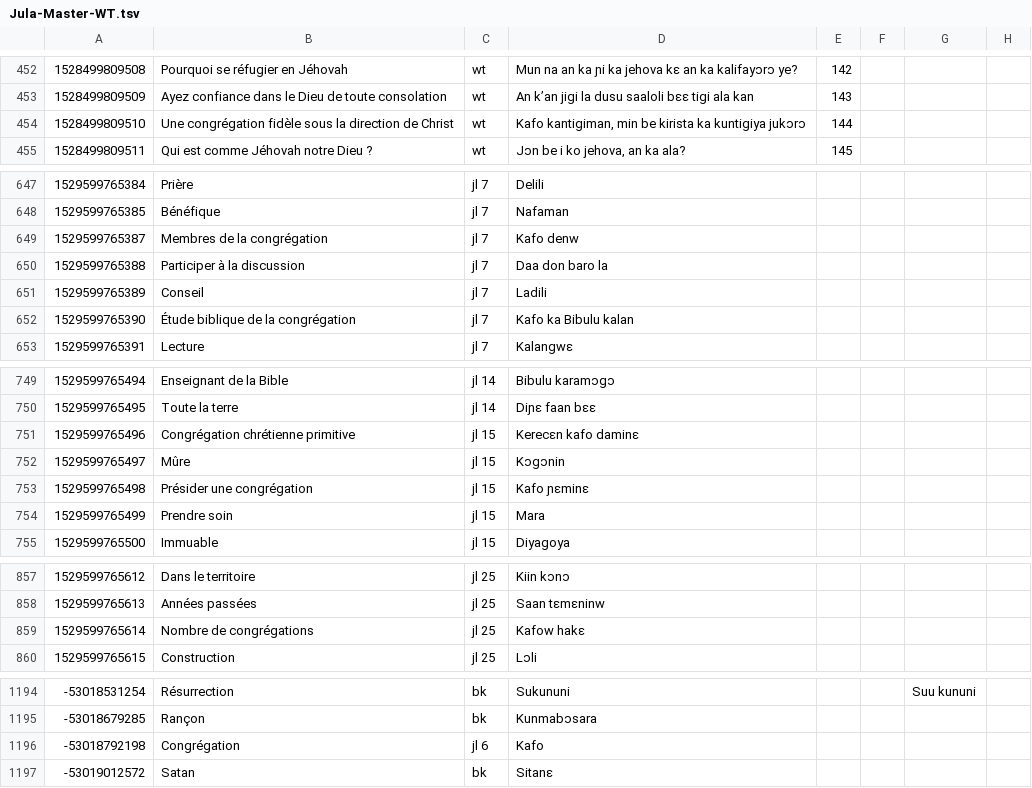
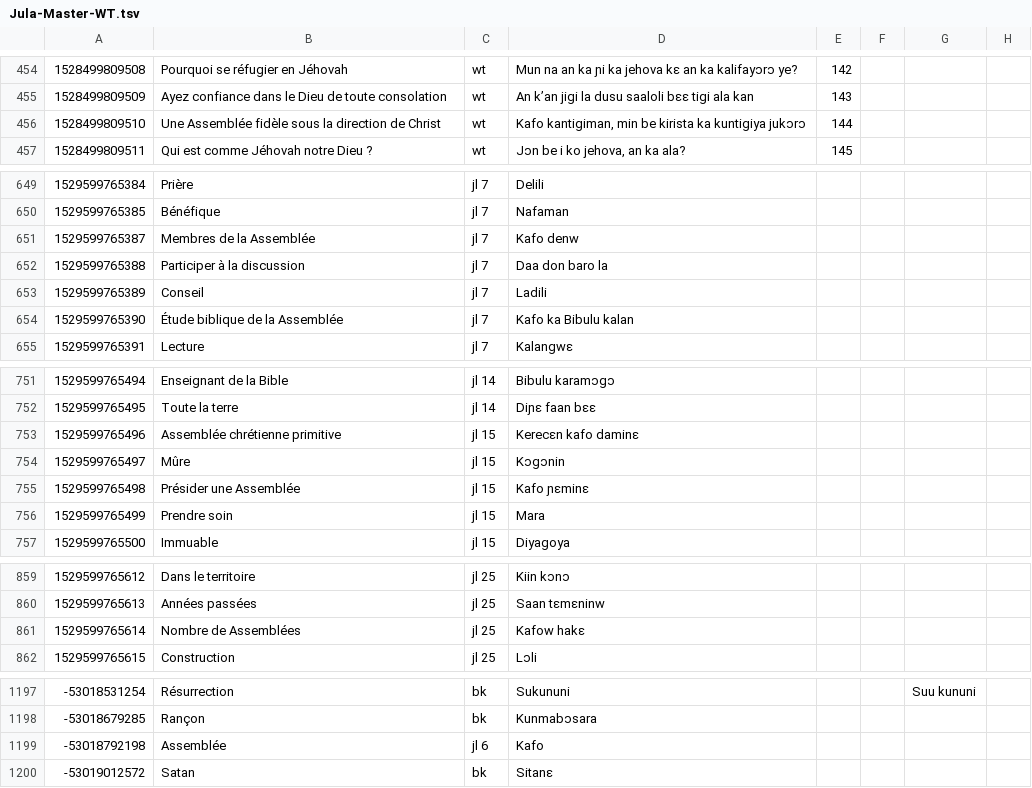
Before and after one commit to boydkelly/blog, a TSV file: static/download/Jula-Master-WT.tsv, drawn as a sheet; only a part is shown, gaps mark what is left out; addresses are those after the commit; the diff covers the shown part only; the diff names each change by its address in the sheet, - before the commit and + after, or states it on an @@ line.

```diff
--- a/static/download/Jula-Master-WT.tsv
+++ b/static/download/Jula-Master-WT.tsv
-B456: Une congrégation fidèle sous…
+B456: Une Assemblée fidèle sous…
-B651: Membres de la congrégation
+B651: Membres de la Assemblée
-B654: Étude biblique de la congrégation
+B654: Étude biblique de la Assemblée
-B753: Congrégation chrétienne primitive
+B753: Assemblée chrétienne primitive
-B755: Présider une congrégation
+B755: Présider une Assemblée
-B861: Nombre de congrégations
+B861: Nombre de Assemblées
-B1199: Congrégation
+B1199: Assemblée
```
Also changed, not shown: 4 added rows and 2 edited cells elsewhere in this file, static/download/Jula-Master-Vocab.tsv.
